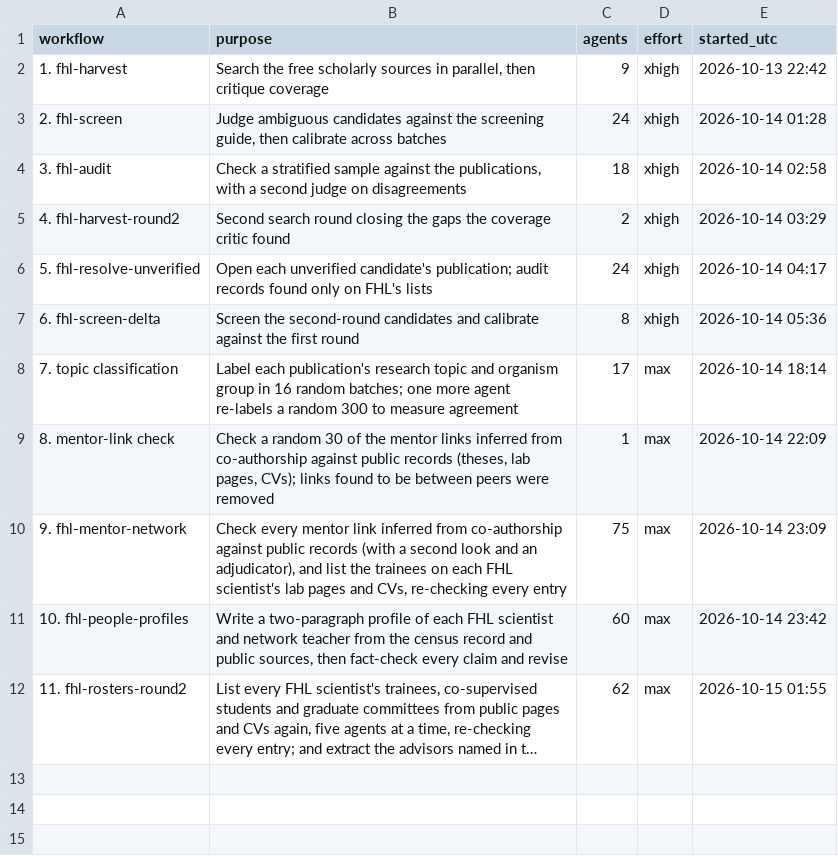
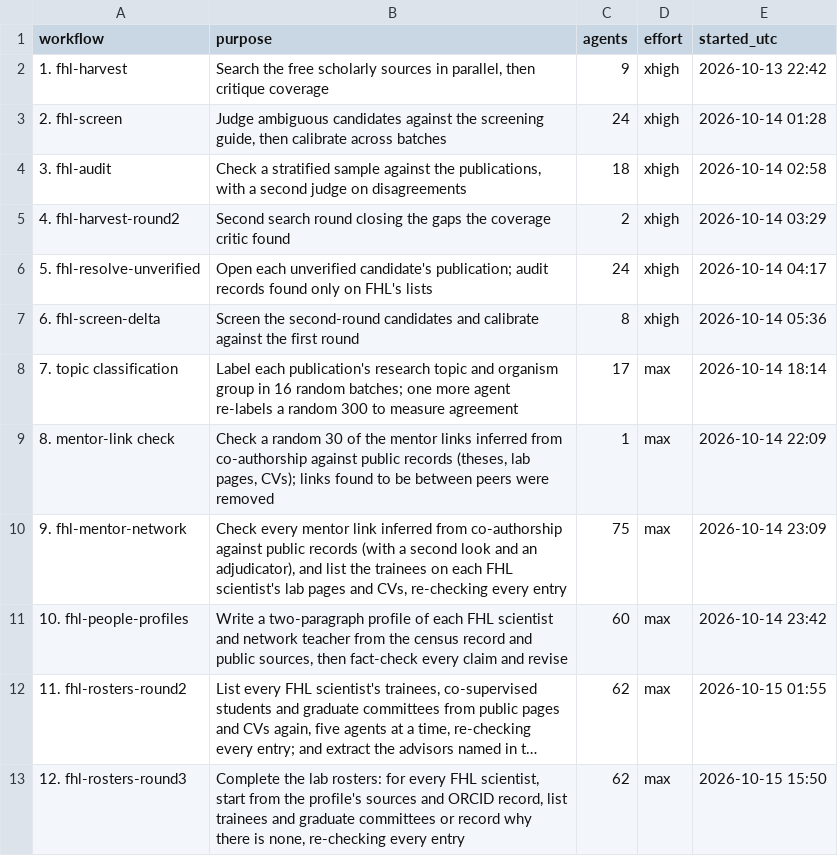
Before and after one commit to weertman/fhl-research-profile, a CSV file: data/ai_workflows.csv, drawn as a sheet; long unchanged cells end in …; the diff names each change by its address in the sheet, - before the commit and + after, or states it on an @@ line.

```diff
--- a/data/ai_workflows.csv
+++ b/data/ai_workflows.csv
+row 13: 12. fhl-rosters-round3 | Complete the lab rosters: for every FHL scientist, start from the profile's sources and ORCID record, list trainees and graduate committees or record why there is none, re-checking every entry | 62 | max | 2026-10-15 15:50
```
Also changed, not shown: data/methods_facts.csv, data/people_links.csv, 4 other files.
